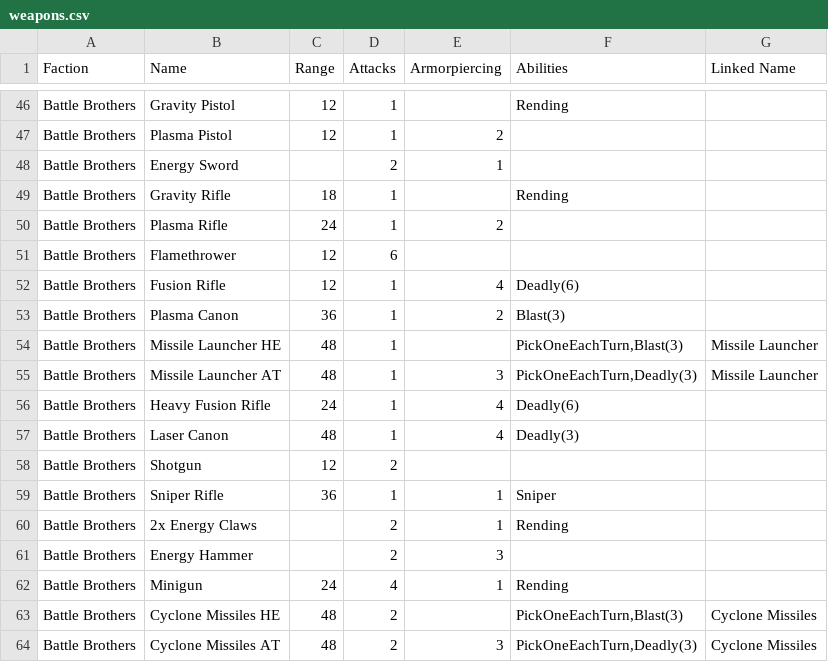
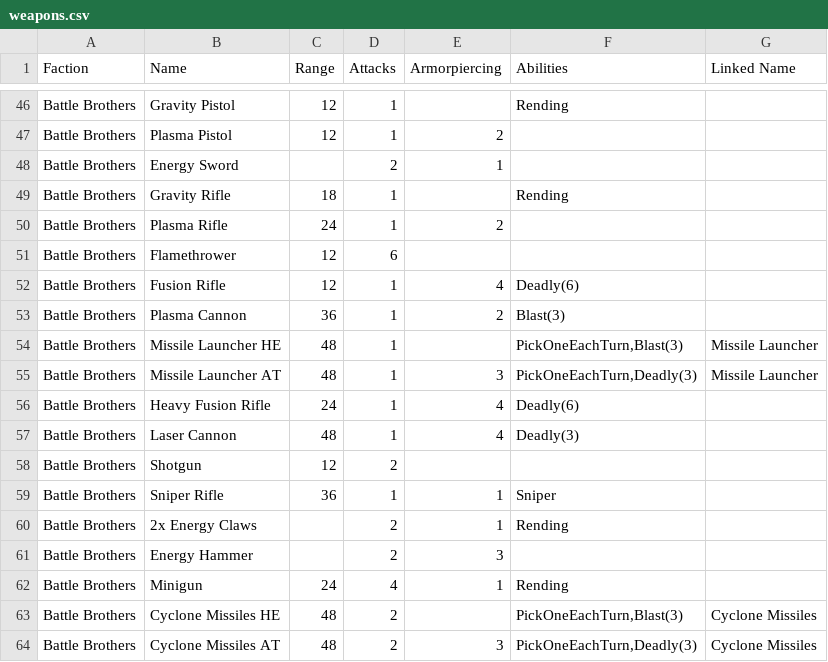
Before and after one commit to tuxBurner/opr-Roster, a CSV file: conf/opr/weapons.csv, drawn as a sheet; only a part is shown, gaps mark what is left out.

```diff
--- a/conf/opr/weapons.csv
+++ b/conf/opr/weapons.csv
@@ -52,3 +52,3 @@ Battle Brothers;Flamethrower;12;6;;;
 Battle Brothers;Fusion Rifle;12;1;4;Deadly(6);
-Battle Brothers;Plasma Canon;36;1;2;Blast(3);
+Battle Brothers;Plasma Cannon;36;1;2;Blast(3);
 Battle Brothers;Missile Launcher HE;48;1;;PickOneEachTurn,Blast(3);Missile Launcher
@@ -56,3 +56,3 @@ Battle Brothers;Missile Launcher AT;48;1;3;PickOneEachTurn,Deadly(3);Missile Lau
 Battle Brothers;Heavy Fusion Rifle;24;1;4;Deadly(6);
-Battle Brothers;Laser Canon;48;1;4;Deadly(3);
+Battle Brothers;Laser Cannon;48;1;4;Deadly(3);
 Battle Brothers;Shotgun;12;2;;;
```
Also changed, not shown: conf/opr/armies.csv, conf/opr/upgrades.csv.
